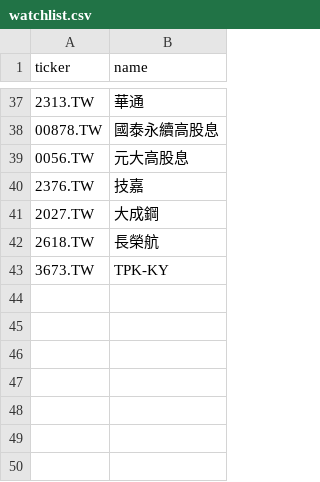
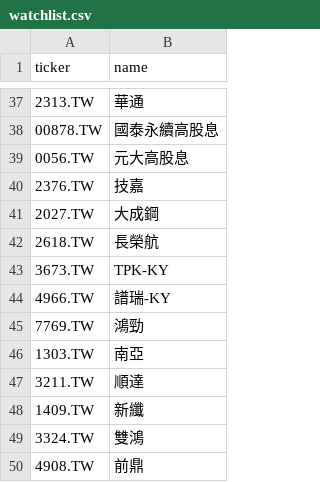
Before and after one commit to Ssophy-808/DeepTrend, a CSV file: watchlist.csv, drawn as a sheet; only a part is shown, gaps mark what is left out.

Commit message:
add requested tracked stocks

```diff
--- a/watchlist.csv
+++ b/watchlist.csv
@@ -43 +43,8 @@ ticker,name
 3673.TW,TPK-KY
+4966.TW,譜瑞-KY
+7769.TW,鴻勁
+1303.TW,南亞
+3211.TW,順達
+1409.TW,新纖
+3324.TW,雙鴻
+4908.TW,前鼎
```
